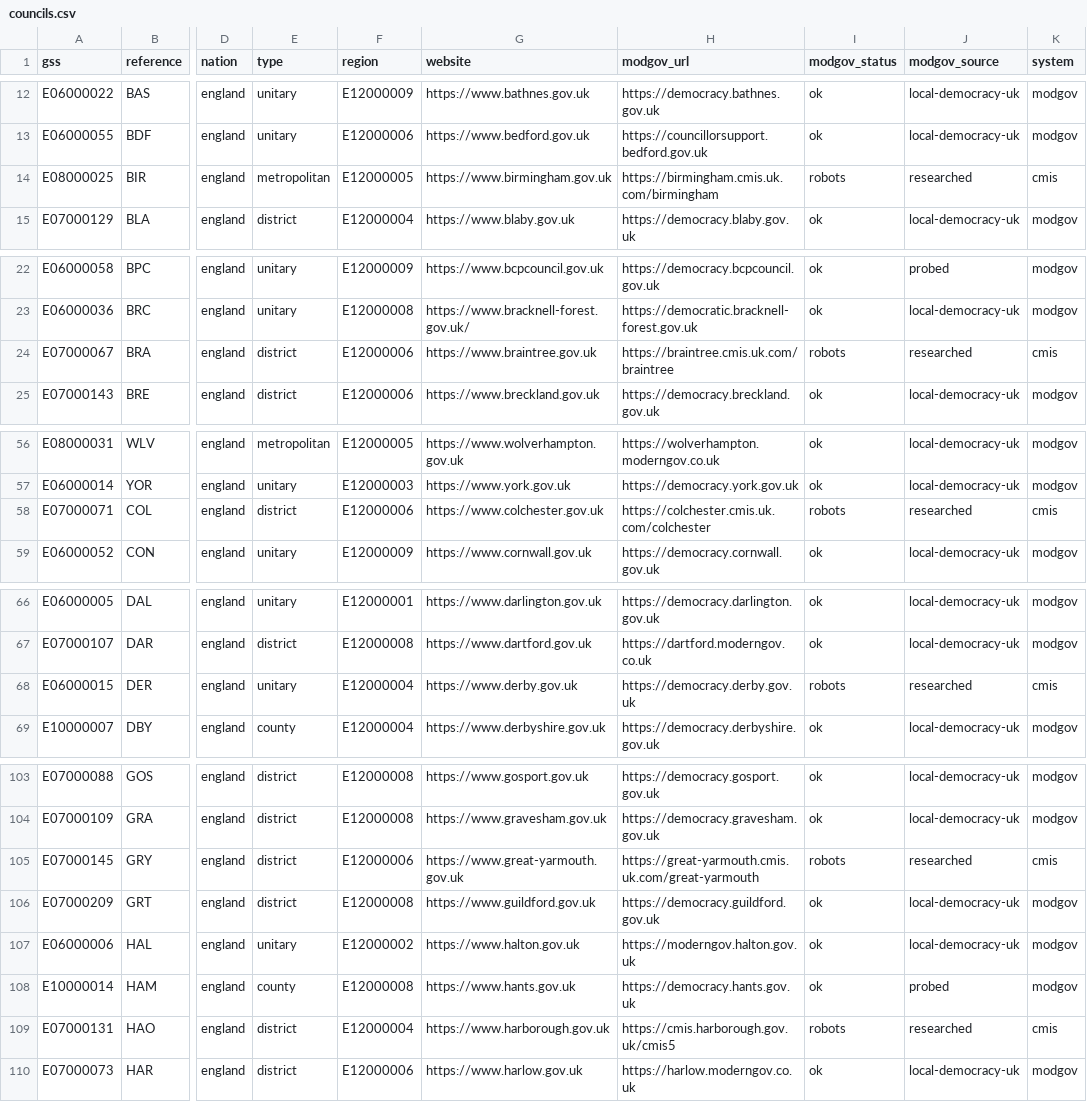
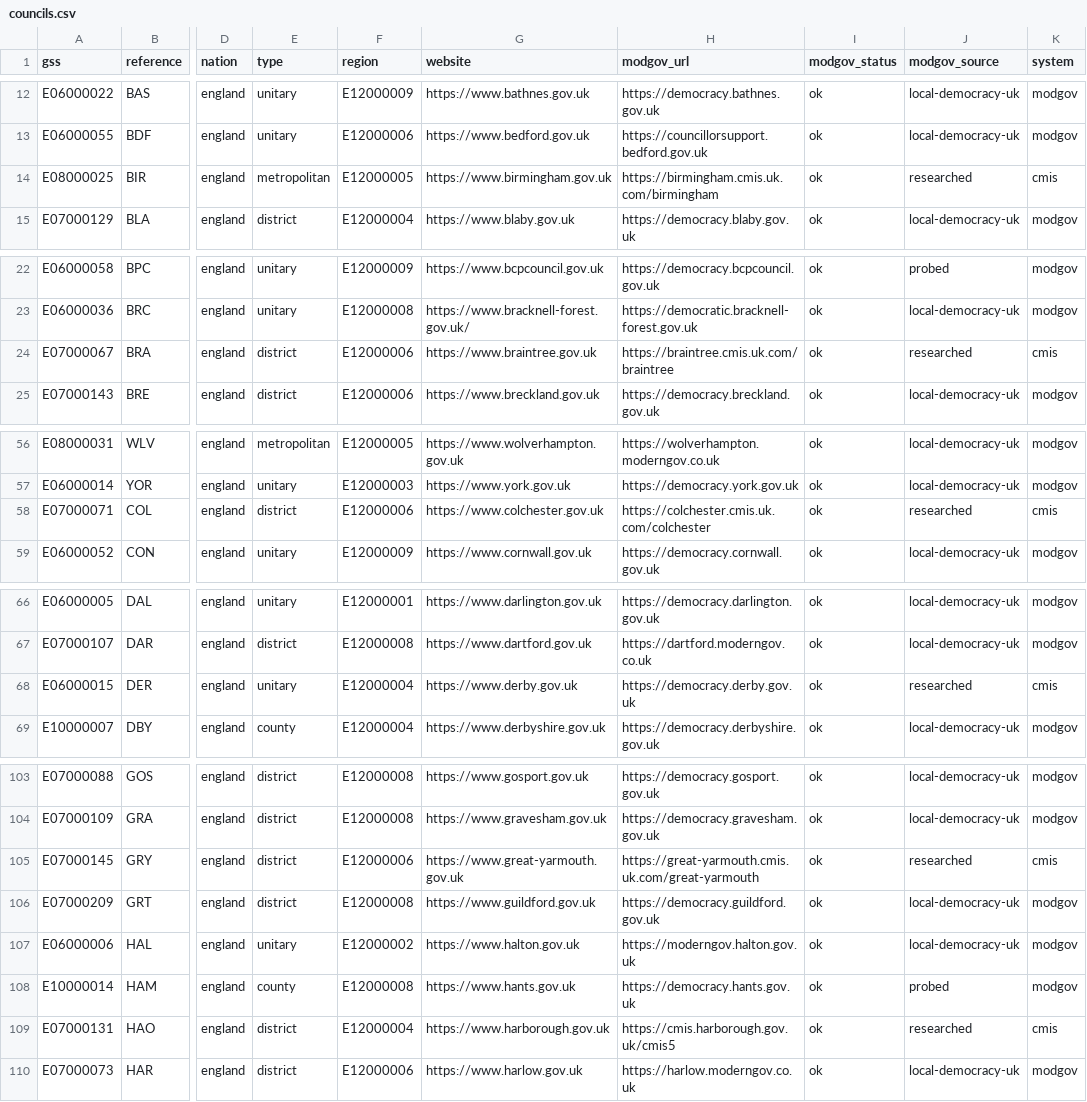
Before and after one commit to rj-mitchell/wherecouncilsstand, a CSV file: data_static/councils.csv, drawn as a sheet; only a part is shown, gaps mark what is left out; the diff covers the shown part only; the diff names each change by its address in the sheet, - before the commit and + after, or states it on an @@ line.

```diff
--- a/data_static/councils.csv
+++ b/data_static/councils.csv
-I14 (modgov_status): robots
+I14 (modgov_status): ok
-I24 (modgov_status): robots
+I24 (modgov_status): ok
-I58 (modgov_status): robots
+I58 (modgov_status): ok
-I68 (modgov_status): robots
+I68 (modgov_status): ok
-I105 (modgov_status): robots
+I105 (modgov_status): ok
-I109 (modgov_status): robots
+I109 (modgov_status): ok
```
Also changed, not shown: 20 edited cells elsewhere in this file, 6 other files.
